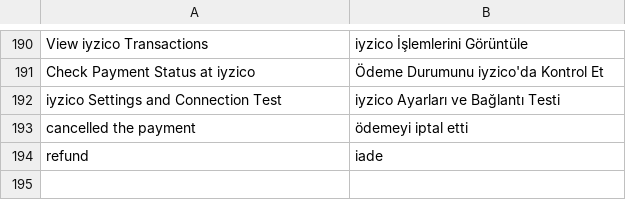
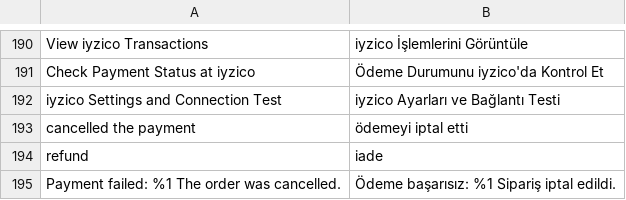
Before and after one commit to commercegears/module-iyzico-payment, a CSV file: i18n/tr_TR.csv, drawn as a sheet; only a part is shown, gaps mark what is left out.

Commit message:
Fix admin panel template, grid order link and transaction saving; throttle unsigned re-checks
- Payment info block chose the default template in the admin (secure mode is on for store orders)
- Order link column modified a copy of the grid rows
- New transaction rows were not saved when created with constructor data
- Unsigned notifications and basket visits re-check an order at most every 10-15 seconds
- Result page: only cancelled orders are reported as failed
- Key fields visible before the method is enabled

```diff
--- a/i18n/tr_TR.csv
+++ b/i18n/tr_TR.csv
@@ -194 +194,2 @@ cancelled the payment,ödemeyi iptal etti
 refund,iade
+"Payment failed: %1 The order was cancelled.","Ödeme başarısız: %1 Sipariş iptal edildi."
```
Also changed, not shown: i18n/en_US.csv, 11 other files.
